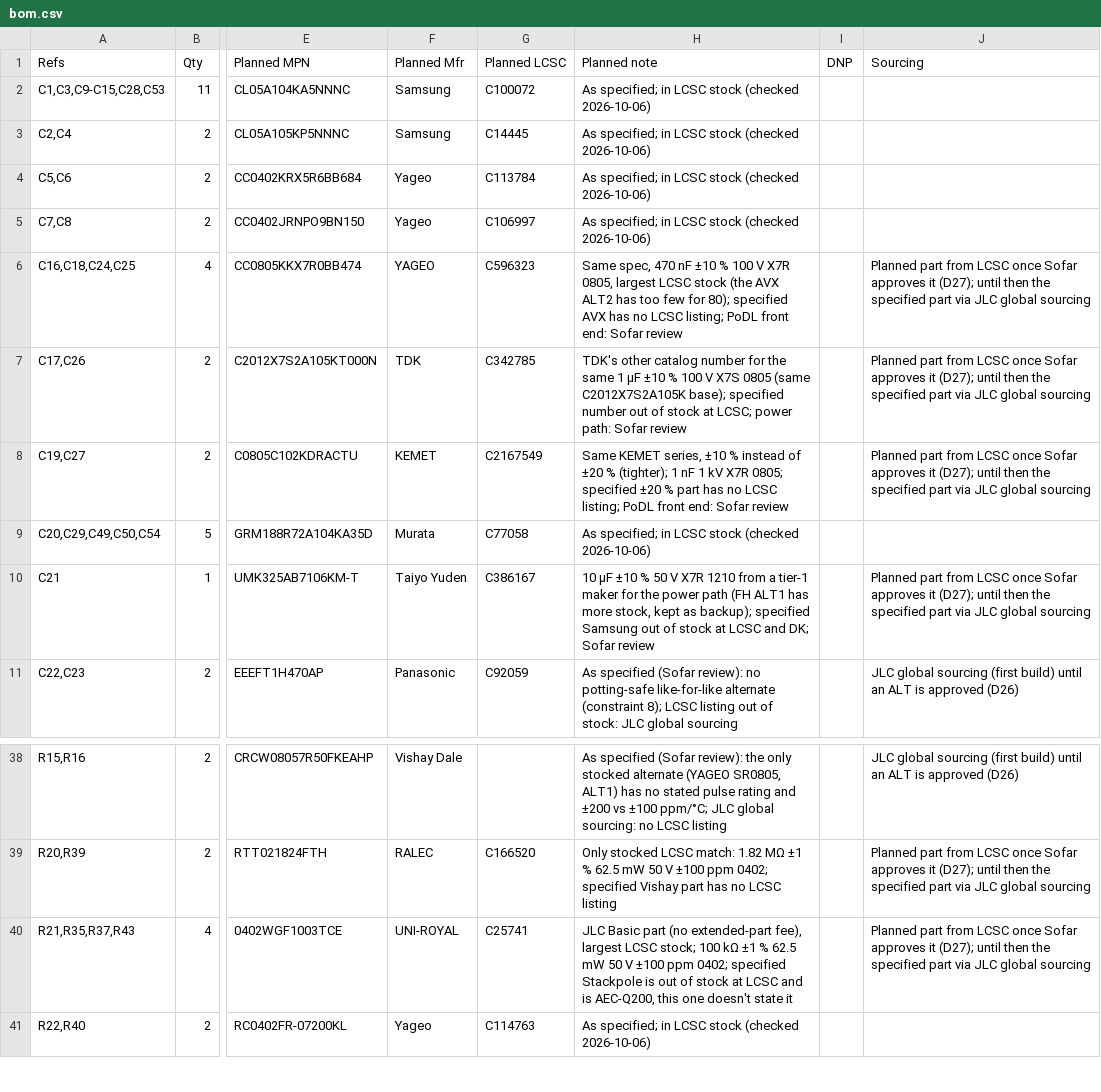
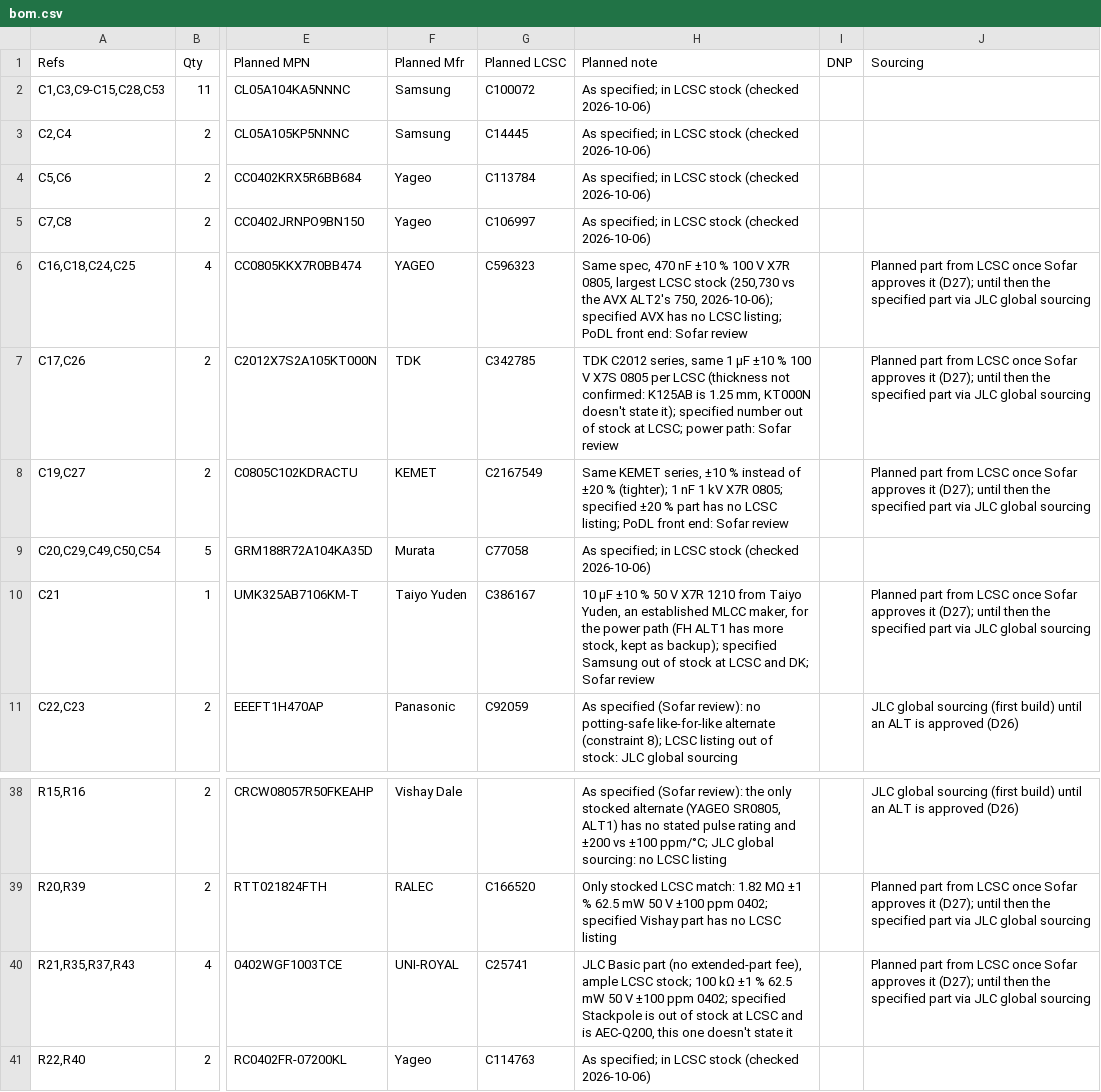
Before and after one commit to nickraymond/nereus_Pi_shield_ADIN2111, a CSV file: docs/design-review/bom.csv, drawn as a sheet; only a part is shown, gaps mark what is left out; the diff names each change by its address in the sheet, - before the commit and + after, or states it on an @@ line.

```diff
--- a/docs/design-review/bom.csv
+++ b/docs/design-review/bom.csv
-H6 (Planned note): …LCSC stock (the AVX ALT2 has too few for 80); specified AVX…
+H6 (Planned note): …LCSC stock (250,730 vs the AVX ALT2's 750, 2026-10-06); specified AVX…
-H7 (Planned note): TDK's other catalog number for the same 1 µF ±10 % 100 V X7S 0805 (same C2012X7S2A105K base); specified number…
+H7 (Planned note): TDK C2012 series, same 1 µF ±10 % 100 V X7S 0805 per LCSC (thickness not confirmed: K125AB is 1.25 mm, KT000N doesn't state it); specified number…
-H10 (Planned note): …1210 from a tier-1 maker for the…
+H10 (Planned note): …1210 from Taiyo Yuden, an established MLCC maker, for the…
-H40 (Planned note): …extended-part fee), largest LCSC stock;…
+H40 (Planned note): …extended-part fee), ample LCSC stock;…
```
Also changed, not shown: 10 other files.
